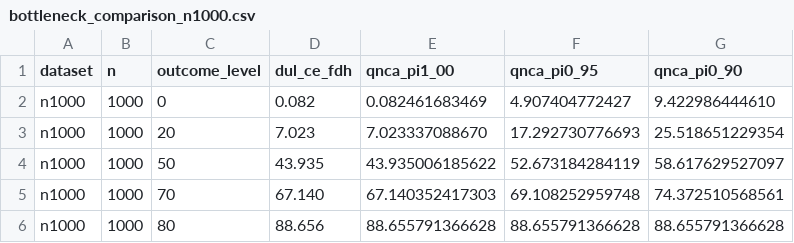
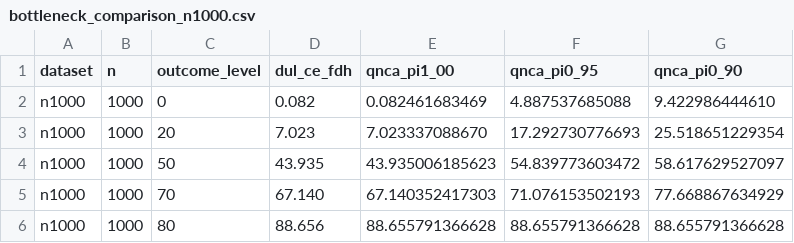
Before and after one commit to MarekDejaUJ/qnca, a CSV file: data/bottleneck_comparison_n1000.csv, drawn as a sheet.

```diff
--- a/data/bottleneck_comparison_n1000.csv
+++ b/data/bottleneck_comparison_n1000.csv
@@ -1,6 +1,6 @@
 dataset,n,outcome_level,dul_ce_fdh,qnca_pi1_00,qnca_pi0_95,qnca_pi0_90
-n1000,1000,0,0.082,0.082461683469,4.907404772427,9.422986444610
+n1000,1000,0,0.082,0.082461683469,4.887537685088,9.422986444610
 n1000,1000,20,7.023,7.023337088670,17.292730776693,25.518651229354
-n1000,1000,50,43.935,43.935006185622,52.673184284119,58.617629527097
-n1000,1000,70,67.140,67.140352417303,69.108252959748,74.372510568561
+n1000,1000,50,43.935,43.935006185623,54.839773603472,58.617629527097
+n1000,1000,70,67.140,67.140352417303,71.076153502193,77.668867634929
 n1000,1000,80,88.656,88.655791366628,88.655791366628,88.655791366628
```
Also changed, not shown: data/calibration_reconciliation.csv, data/cross_language_agreement.csv, 7 other files.
